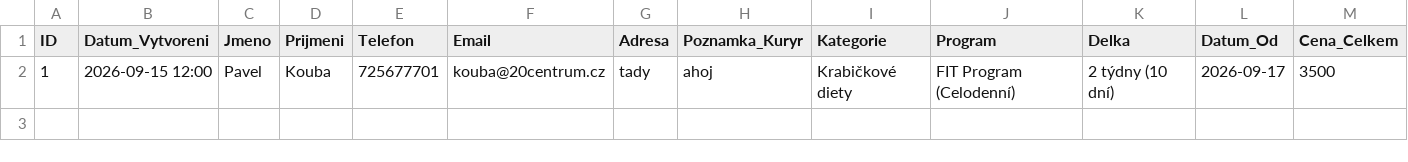
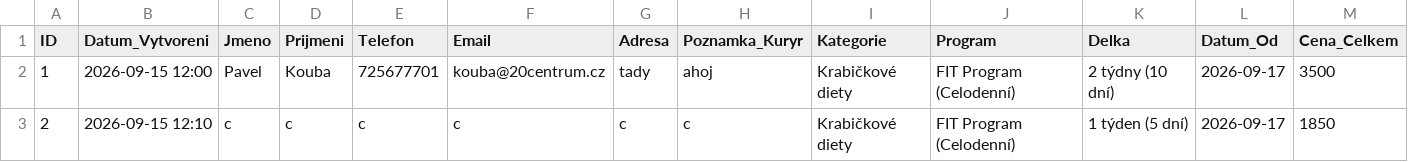
Before and after one commit to Kairlai/lcecko_app, a CSV file: objednavky_lcecko.csv, drawn as a sheet; only a part is shown; rows hold the shown columns only; the diff names each change by its address in the sheet, - before the commit and + after, or states it on an @@ line.

Commit message:
Nova objednavka L-Cecko

```diff
--- a/objednavky_lcecko.csv
+++ b/objednavky_lcecko.csv
+row 3: 2 | 2026-09-15 12:10 | c | c | c | c | c | c | Krabičkové diety | FIT Program (Celodenní) | 1 týden (5 dní) | 2026-09-17 | 1850
```
